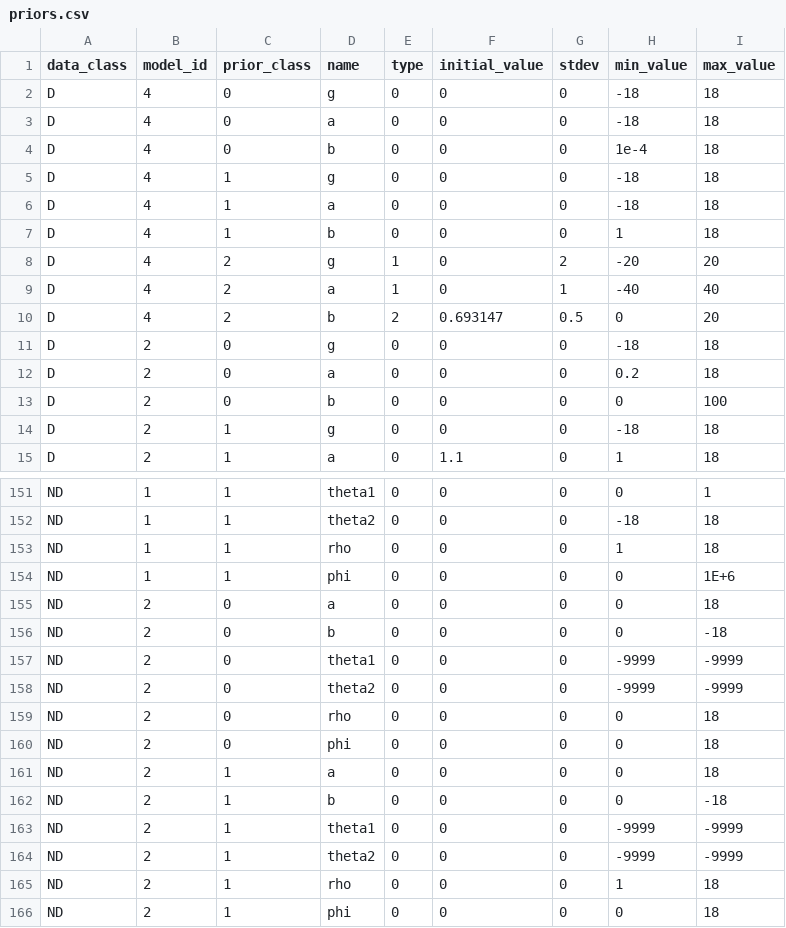
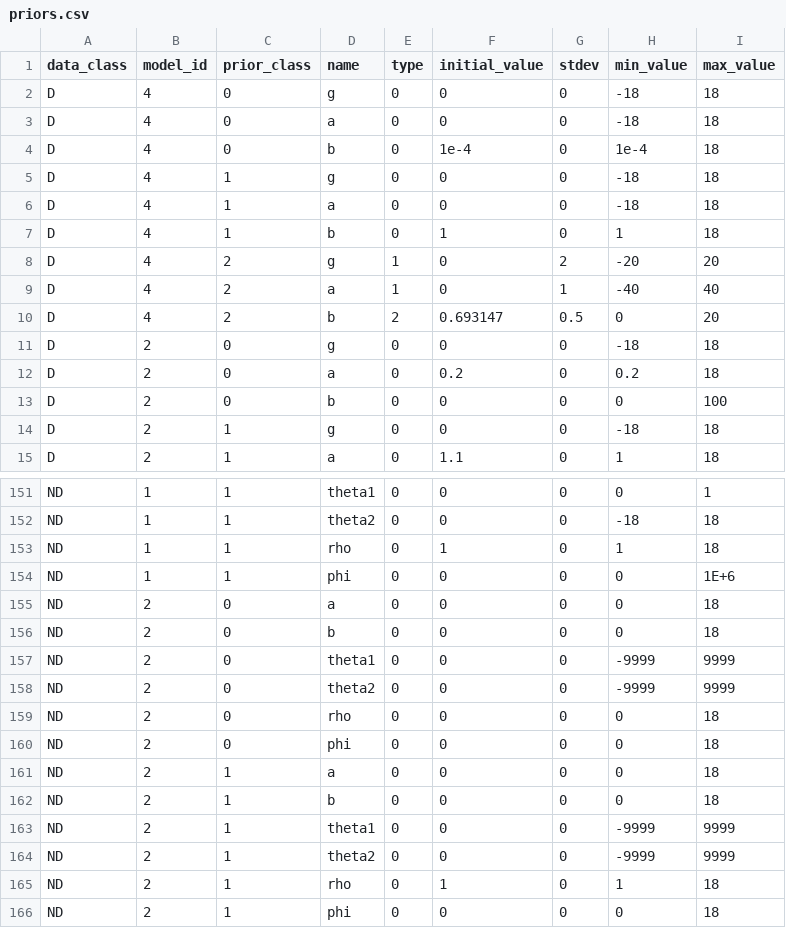
Before and after one commit to USEPA/BMDS, a CSV file: src/pybmds/types/priors.csv, drawn as a sheet; only a part is shown, gaps mark what is left out; the diff covers the shown part only.

Commit message:
check validity of parameter initialization settings (#94)
* check boundary conditions when building tables and prior to executing

* fix initial values

* fix tests

* fix case

```diff
--- a/src/pybmds/types/priors.csv
+++ b/src/pybmds/types/priors.csv
@@ -3,6 +3,6 @@ D,4,0,g,0,0,0,-18,18
 D,4,0,a,0,0,0,-18,18
-D,4,0,b,0,0,0,1e-4,18
+D,4,0,b,0,1e-4,0,1e-4,18
 D,4,1,g,0,0,0,-18,18
 D,4,1,a,0,0,0,-18,18
-D,4,1,b,0,0,0,1,18
+D,4,1,b,0,1,0,1,18
 D,4,2,g,1,0,2,-20,20
@@ -11,3 +11,3 @@ D,4,2,b,2,0.693147,0.5,0,20
 D,2,0,g,0,0,0,-18,18
-D,2,0,a,0,0,0,0.2,18
+D,2,0,a,0,0.2,0,0.2,18
 D,2,0,b,0,0,0,0,100
@@ -152,8 +152,8 @@ ND,1,1,theta1,0,0,0,0,1
 ND,1,1,theta2,0,0,0,-18,18
-ND,1,1,rho,0,0,0,1,18
+ND,1,1,rho,0,1,0,1,18
 ND,1,1,phi,0,0,0,0,1E+6
 ND,2,0,a,0,0,0,0,18
-ND,2,0,b,0,0,0,0,-18
-ND,2,0,theta1,0,0,0,-9999,-9999
-ND,2,0,theta2,0,0,0,-9999,-9999
+ND,2,0,b,0,0,0,0,18
+ND,2,0,theta1,0,0,0,-9999,9999
+ND,2,0,theta2,0,0,0,-9999,9999
 ND,2,0,rho,0,0,0,0,18
@@ -161,6 +161,6 @@ ND,2,0,phi,0,0,0,0,18
 ND,2,1,a,0,0,0,0,18
-ND,2,1,b,0,0,0,0,-18
-ND,2,1,theta1,0,0,0,-9999,-9999
-ND,2,1,theta2,0,0,0,-9999,-9999
-ND,2,1,rho,0,0,0,1,18
+ND,2,1,b,0,0,0,0,18
+ND,2,1,theta1,0,0,0,-9999,9999
+ND,2,1,theta2,0,0,0,-9999,9999
+ND,2,1,rho,0,1,0,1,18
 ND,2,1,phi,0,0,0,0,18
```
Also changed, not shown: 12 edited cells elsewhere in this file, 4 other files.
